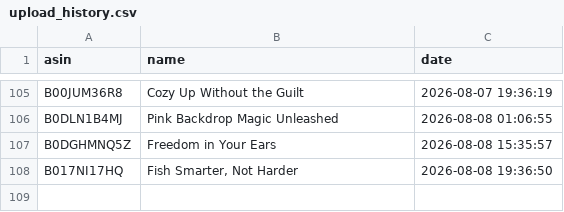
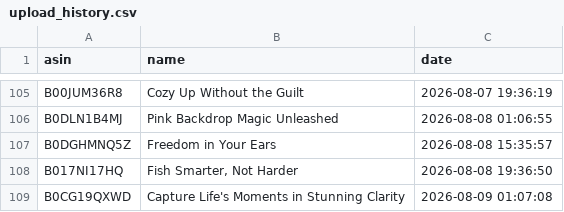
Before and after one commit to smartcartindiaofficial-coder/SmartCart-US, a CSV file: upload_history.csv, drawn as a sheet; only a part is shown, gaps mark what is left out; the diff names each change by its address in the sheet, - before the commit and + after, or states it on an @@ line.

```diff
--- a/upload_history.csv
+++ b/upload_history.csv
+row 109: B0CG19QXWD | Capture Life's Moments in Stunning Clarity | 2026-08-09 01:07:08
```
Also changed, not shown: 10 other files.
